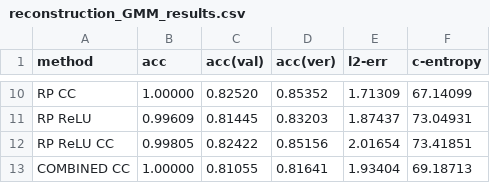
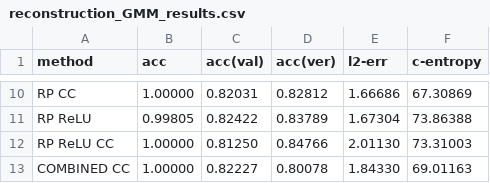
Before and after one commit to willisk/Thesis, a CSV file: figures/reconstruction_GMM_results.csv, drawn as a sheet; only a part is shown, gaps mark what is left out; the diff covers the shown part only; the diff names each change by its address in the sheet, - before the commit and + after, or states it on an @@ line.

```diff
--- a/figures/reconstruction_GMM_results.csv
+++ b/figures/reconstruction_GMM_results.csv
-C10 (acc(val)): 0.82520
+C10 (acc(val)): 0.82031
-D10 (acc(ver)): 0.85352
+D10 (acc(ver)): 0.82812
-E10 (l2-err): 1.71309
+E10 (l2-err): 1.66686
-F10 (c-entropy): 67.14099
+F10 (c-entropy): 67.30869
-B11 (acc): 0.99609
+B11 (acc): 0.99805
-C11 (acc(val)): 0.81445
+C11 (acc(val)): 0.82422
-D11 (acc(ver)): 0.83203
+D11 (acc(ver)): 0.83789
-E11 (l2-err): 1.87437
+E11 (l2-err): 1.67304
-F11 (c-entropy): 73.04931
+F11 (c-entropy): 73.86388
-B12 (acc): 0.99805
+B12 (acc): 1.00000
-C12 (acc(val)): 0.82422
+C12 (acc(val)): 0.81250
-D12 (acc(ver)): 0.85156
+D12 (acc(ver)): 0.84766
-E12 (l2-err): 2.01654
+E12 (l2-err): 2.01130
-F12 (c-entropy): 73.41851
+F12 (c-entropy): 73.31003
-C13 (acc(val)): 0.81055
+C13 (acc(val)): 0.82227
-D13 (acc(ver)): 0.81641
+D13 (acc(ver)): 0.80078
-E13 (l2-err): 1.93404
+E13 (l2-err): 1.84330
-F13 (c-entropy): 69.18713
+F13 (c-entropy): 69.01163
```
Also changed, not shown: 29 edited cells elsewhere in this file, 40 other files.
